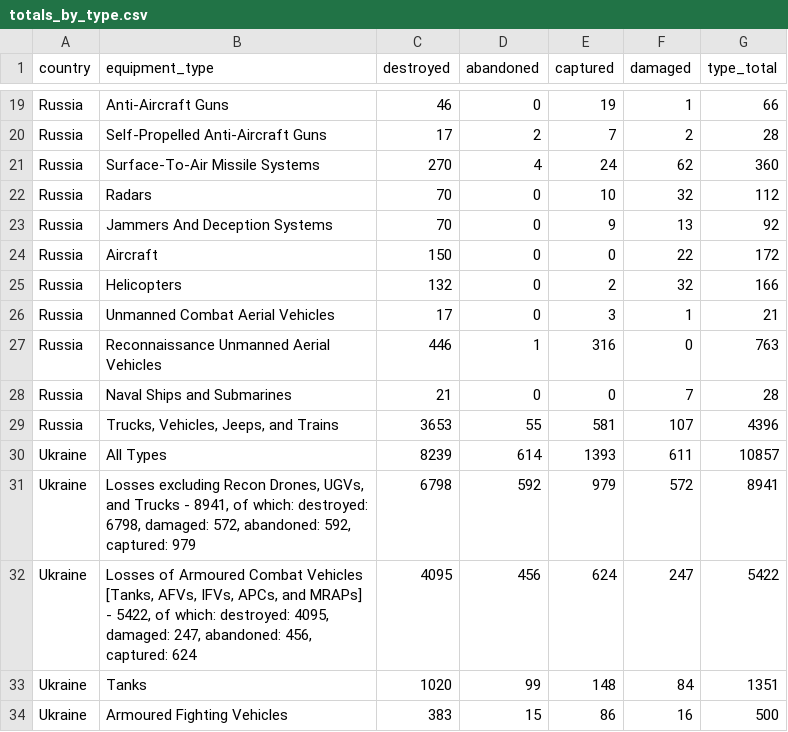
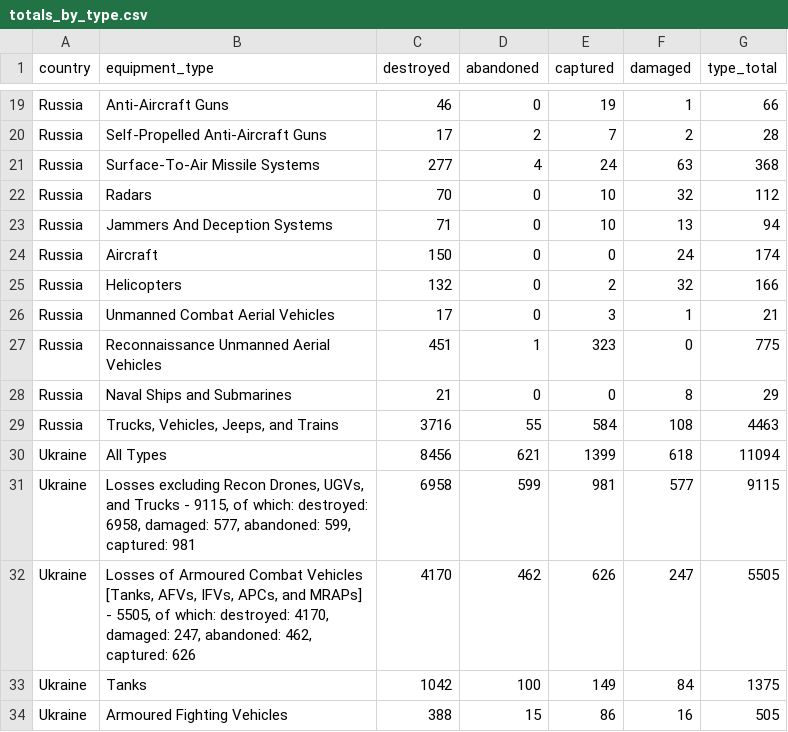
Before and after one commit to KuleRucket/scrape_oryx, a CSV file: outputfiles/totals_by_type.csv, drawn as a sheet; only a part is shown, gaps mark what is left out; the diff covers the shown part only.

```diff
--- a/outputfiles/totals_by_type.csv
+++ b/outputfiles/totals_by_type.csv
@@ -20,15 +20,15 @@ Russia,Anti-Aircraft Guns,46,0,19,1,66
 Russia,Self-Propelled Anti-Aircraft Guns,17,2,7,2,28
-Russia,Surface-To-Air Missile Systems,270,4,24,62,360
+Russia,Surface-To-Air Missile Systems,277,4,24,63,368
 Russia,Radars,70,0,10,32,112
-Russia,Jammers And Deception Systems,70,0,9,13,92
-Russia,Aircraft,150,0,0,22,172
+Russia,Jammers And Deception Systems,71,0,10,13,94
+Russia,Aircraft,150,0,0,24,174
 Russia,Helicopters,132,0,2,32,166
 Russia,Unmanned Combat Aerial Vehicles,17,0,3,1,21
-Russia,Reconnaissance Unmanned Aerial Vehicles,446,1,316,0,763
-Russia,Naval Ships and Submarines,21,0,0,7,28
-Russia,"Trucks, Vehicles, Jeeps, and Trains",3653,55,581,107,4396
-Ukraine,All Types,8239,614,1393,611,10857
-Ukraine,"Losses excluding Recon Drones, UGVs, and Trucks - 8941, of which: destroyed: 6798, damaged: 572, abandoned: 592, captured: 979",6798,592,979,572,8941
-Ukraine,"Losses of Armoured Combat Vehicles [Tanks, AFVs, IFVs, APCs, and MRAPs] - 5422, of which: destroyed: 4095, damaged: 247, abandoned: 456, captured: 624",4095,456,624,247,5422
-Ukraine,Tanks,1020,99,148,84,1351
-Ukraine,Armoured Fighting Vehicles,383,15,86,16,500
+Russia,Reconnaissance Unmanned Aerial Vehicles,451,1,323,0,775
+Russia,Naval Ships and Submarines,21,0,0,8,29
+Russia,"Trucks, Vehicles, Jeeps, and Trains",3716,55,584,108,4463
+Ukraine,All Types,8456,621,1399,618,11094
+Ukraine,"Losses excluding Recon Drones, UGVs, and Trucks - 9115, of which: destroyed: 6958, damaged: 577, abandoned: 599, captured: 981",6958,599,981,577,9115
+Ukraine,"Losses of Armoured Combat Vehicles [Tanks, AFVs, IFVs, APCs, and MRAPs] - 5505, of which: destroyed: 4170, damaged: 247, abandoned: 462, captured: 626",4170,462,626,247,5505
+Ukraine,Tanks,1042,100,149,84,1375
+Ukraine,Armoured Fighting Vehicles,388,15,86,16,505
```
Also changed, not shown: 4 added rows, 4 removed rows and 59 edited cells elsewhere in this file, inputfiles/daily_count_baseline.csv, outputfiles/daily_count.csv, 3 other files.
